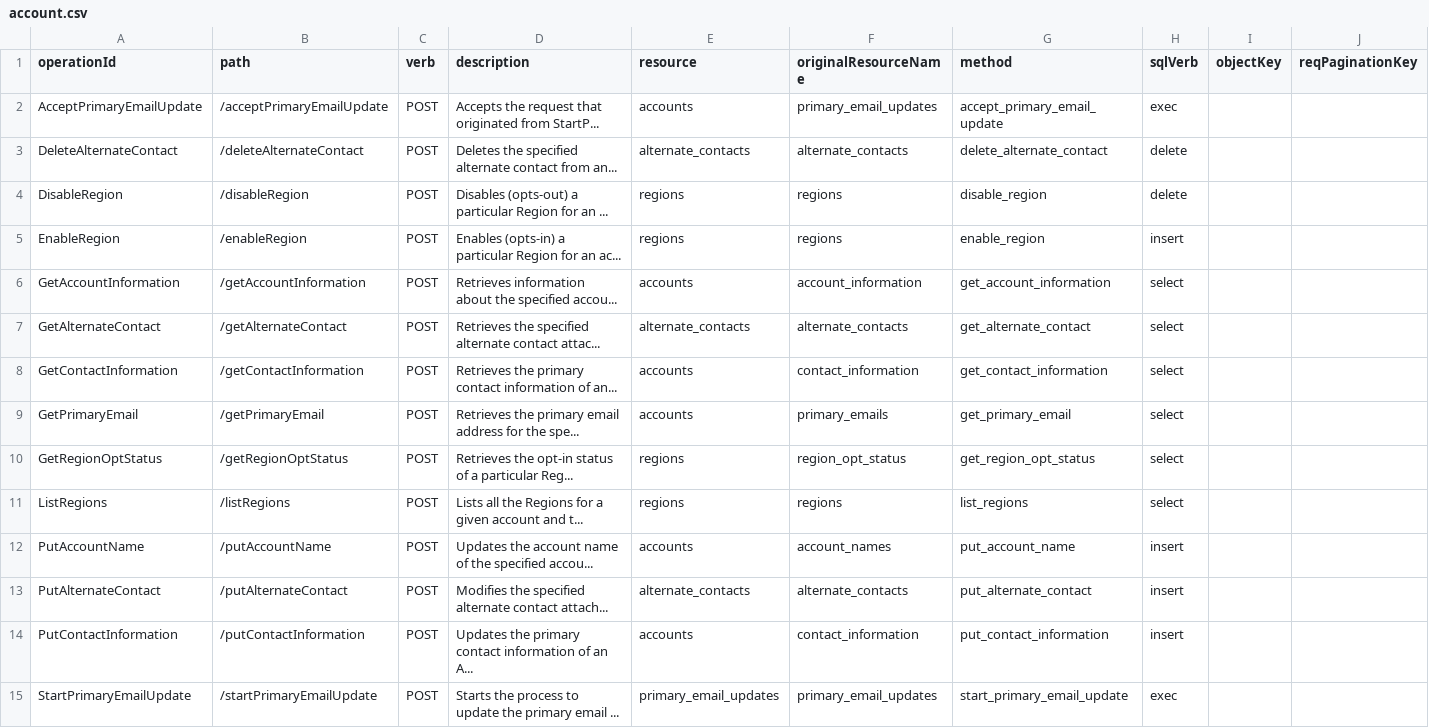
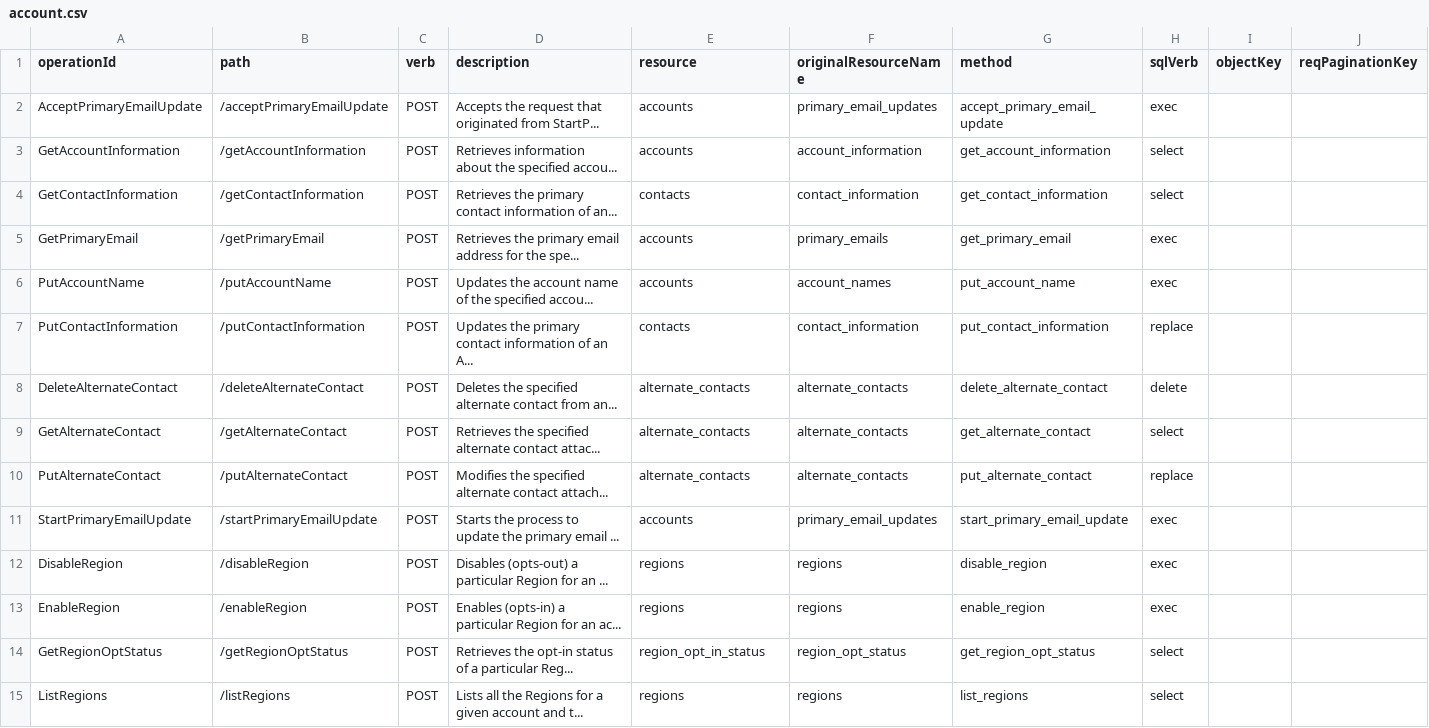
Before and after one commit to stackql/stackql-provider-aws, a CSV file: smithy-to-openapi/stackql-routes/account.csv, drawn as a sheet; only a part is shown; removed rows and columns are numbered as before the commit, all else as after; rows hold the shown columns only; the diff names each change by its address in the sheet, - before the commit and + after, or states it on an @@ line.

```diff
--- a/smithy-to-openapi/stackql-routes/account.csv
+++ b/smithy-to-openapi/stackql-routes/account.csv
@@ row 6 moved to row 3: GetAccountInformation @@
+row 4: GetContactInformation | /getContactInformation | POST | Retrieves the primary contact information of an... | contacts | contact_information | get_contact_information | select
+row 5: GetPrimaryEmail | /getPrimaryEmail | POST | Retrieves the primary email address for the spe... | accounts | primary_emails | get_primary_email | exec
+row 6: PutAccountName | /putAccountName | POST | Updates the account name of the specified accou... | accounts | account_names | put_account_name | exec
+row 7: PutContactInformation | /putContactInformation | POST | Updates the primary contact information of an A... | contacts | contact_information | put_contact_information | replace
-row 4: DisableRegion | /disableRegion | POST | Disables (opts-out) a particular Region for an ... | regions | regions | disable_region | delete
-row 5: EnableRegion | /enableRegion | POST | Enables (opts-in) a particular Region for an ac... | regions | regions | enable_region | insert
-row 8: GetContactInformation | /getContactInformation | POST | Retrieves the primary contact information of an... | accounts | contact_information | get_contact_information | select
+row 10: PutAlternateContact | /putAlternateContact | POST | Modifies the specified alternate contact attach... | alternate_contacts | alternate_contacts | put_alternate_contact | replace
-A11 (operationId): GetPrimaryEmail
+A11 (operationId): StartPrimaryEmailUpdate
-B11 (path): /getPrimaryEmail
+B11 (path): /startPrimaryEmailUpdate
-D11 (description): Retrieves the primary email address for the spe...
+D11 (description): Starts the process to update the primary email ...
-F11 (originalResourceName): primary_emails
+F11 (originalResourceName): primary_email_updates
-G11 (method): get_primary_email
+G11 (method): start_primary_email_update
-H11 (sqlVerb): select
+H11 (sqlVerb): exec
+row 12: DisableRegion | /disableRegion | POST | Disables (opts-out) a particular Region for an ... | regions | regions | disable_region | exec
+row 13: EnableRegion | /enableRegion | POST | Enables (opts-in) a particular Region for an ac... | regions | regions | enable_region | exec
-E14 (resource): regions
+E14 (resource): region_opt_in_status
-row 12: PutAccountName | /putAccountName | POST | Updates the account name of the specified accou... | accounts | account_names | put_account_name | insert
-row 13: PutAlternateContact | /putAlternateContact | POST | Modifies the specified alternate contact attach... | alternate_contacts | alternate_contacts | put_alternate_contact | insert
-row 14: PutContactInformation | /putContactInformation | POST | Updates the primary contact information of an A... | accounts | contact_information | put_contact_information | insert
-row 15: StartPrimaryEmailUpdate | /startPrimaryEmailUpdate | POST | Starts the process to update the primary email ... | primary_email_updates | primary_email_updates | start_primary_email_update | exec
```
Also changed, not shown: smithy-to-openapi/stackql-routes/acm.csv.
